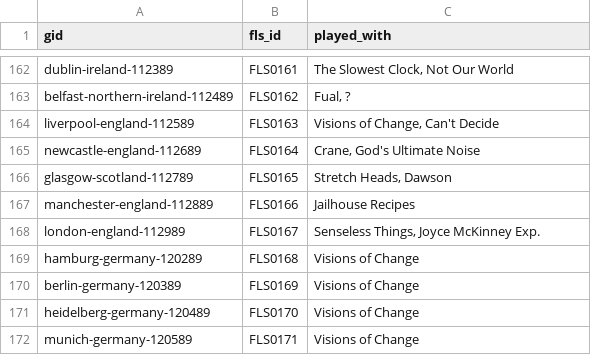
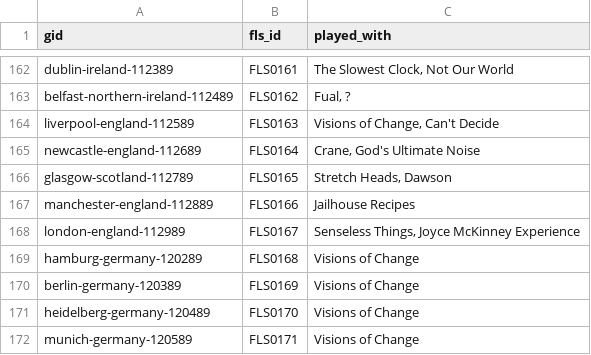
Before and after one commit to alexmitrani/Repeatr, a CSV file: inst/extdata/gid_fls_id_played_with.csv, drawn as a sheet; only a part is shown, gaps mark what is left out.

Commit message:
fix for #215

```diff
--- a/inst/extdata/gid_fls_id_played_with.csv
+++ b/inst/extdata/gid_fls_id_played_with.csv
@@ -167,3 +167,3 @@ glasgow-scotland-112789,FLS0165,"Stretch Heads, Dawson"
 manchester-england-112889,FLS0166,Jailhouse Recipes
-london-england-112989,FLS0167,"Senseless Things, Joyce McKinney Exp."
+london-england-112989,FLS0167,"Senseless Things, Joyce McKinney Experience"
 hamburg-germany-120289,FLS0168,Visions of Change
```
